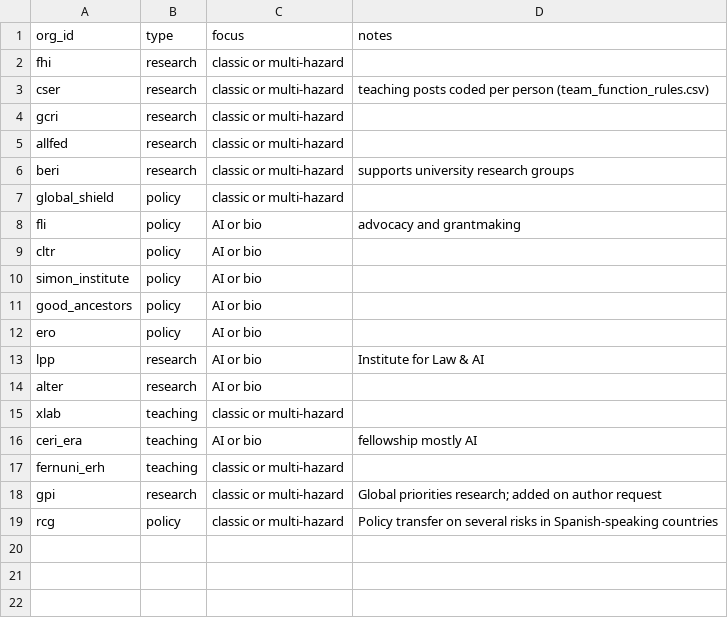
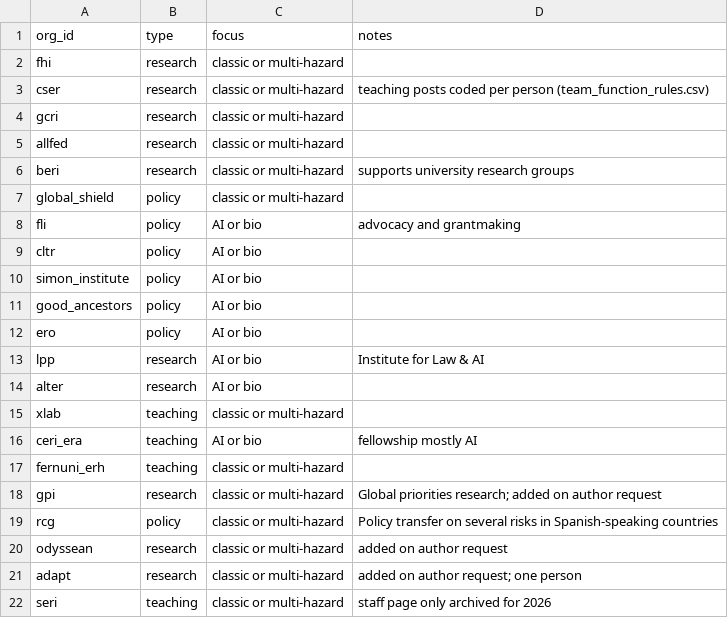
Before and after one commit to florianjehn/GCR-field-overview, a CSV file: data/manual/org_types.csv, drawn as a sheet; the diff names each change by its address in the sheet, - before the commit and + after, or states it on an @@ line.

```diff
--- a/data/manual/org_types.csv
+++ b/data/manual/org_types.csv
+row 20: odyssean | research | classic or multi-hazard | added on author request
+row 21: adapt | research | classic or multi-hazard | added on author request; one person
+row 22: seri | teaching | classic or multi-hazard | staff page only archived for 2026
```
Also changed, not shown: data/manual/organizations.csv, data/manual/team_additions.csv, 13 other files.
